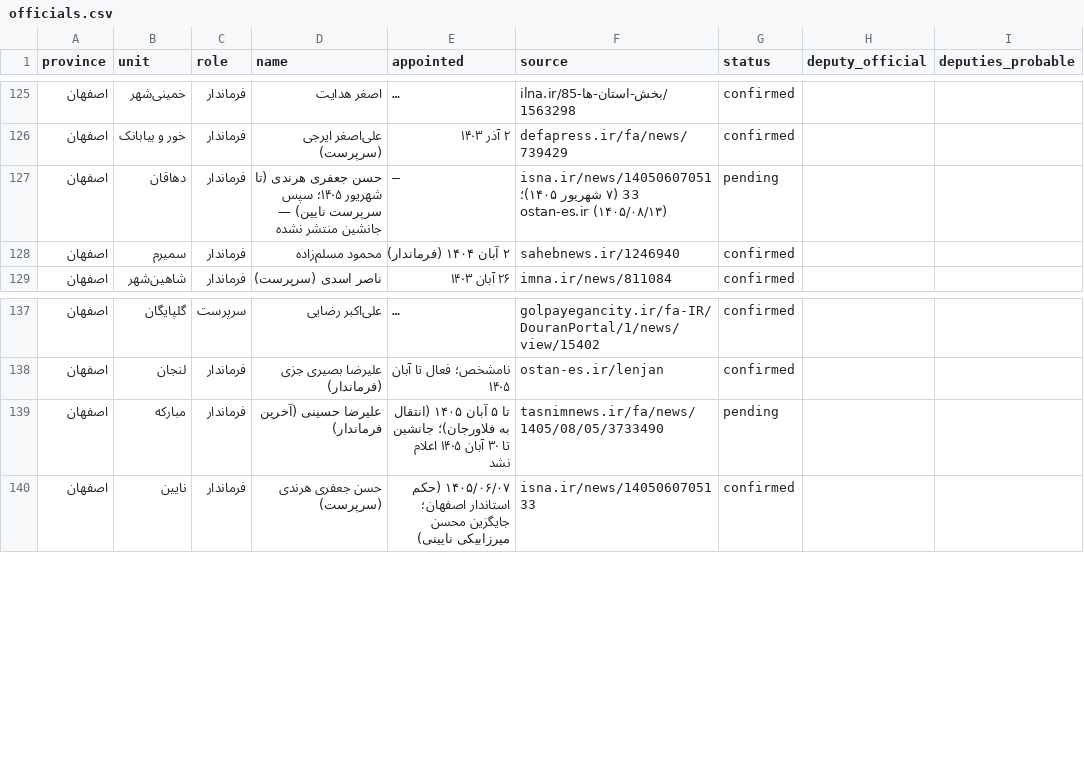
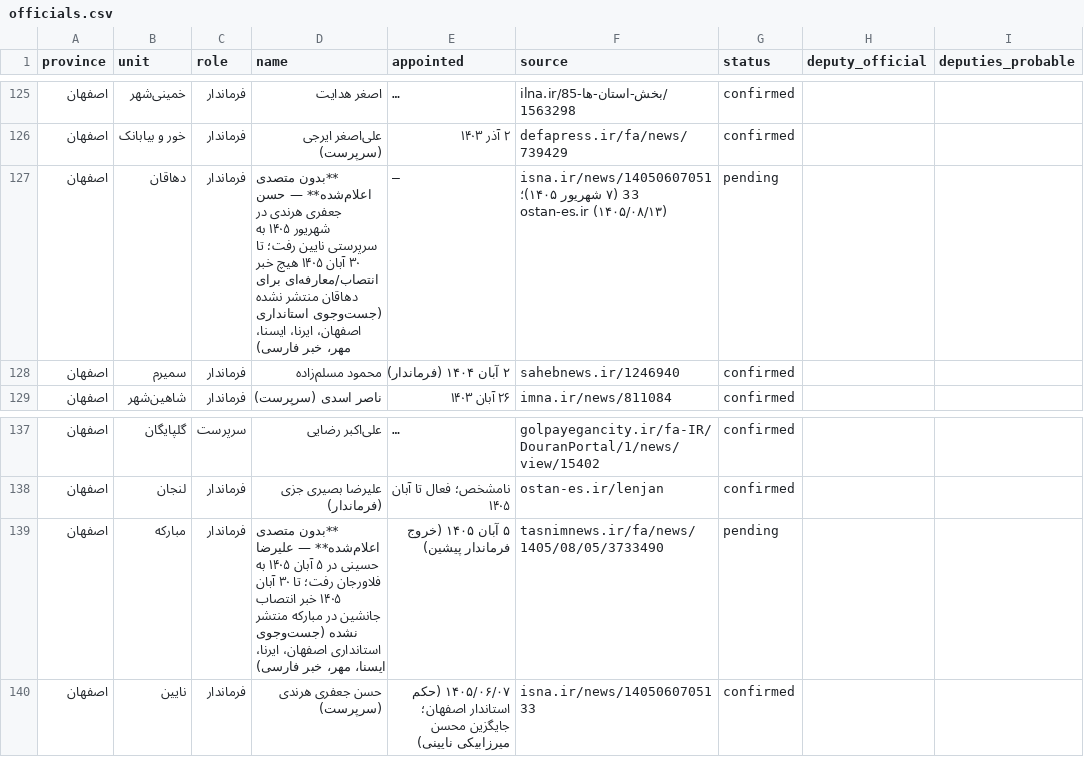
Before and after one commit to babaksos79/iran-civic-atlas, a CSV file: data/officials.csv, drawn as a sheet; only a part is shown, gaps mark what is left out; long unchanged cells end in …; the diff names each change by its address in the sheet, - before the commit and + after, or states it on an @@ line.

Commit message:
ثبت صریح خلأ انتشار فرمانداری دهاقان و مبارکه
جست‌وجوی هدفمند در استانداری اصفهان و خبرگزاری‌ها تا ۳۰ آبان ۱۴۰۵ خبر انتصاب جانشین را پیدا نکرد؛ ردیف‌ها به «بدون متصدی اعلام‌شده» با تاریخ خروج متصدی پیشین اصلاح و نتیجهٔ جست‌وجو در سند ثبت شد تا این دو مورد با خلأ منبع اشتباه نشوند.

```diff
--- a/data/officials.csv
+++ b/data/officials.csv
-D127 (name): حسن جعفری هرندی (تا شهریور ۱۴۰۵؛ سپس سرپرست نایین) — جانشین منتشر نشده
+D127 (name): **بدون متصدی اعلام‌شده** — حسن جعفری هرندی در شهریور ۱۴۰۵ به سرپرستی نایین رفت؛ تا ۳۰ آبان ۱۴۰۵ هیچ خبر انتصاب/معارفه‌ای برای دهاقان منتشر نشده (جست‌وجوی استانداری اصفهان، ایرنا، ایسنا، مهر، خبر فارسی)
-D139 (name): علیرضا حسینی (آخرین فرماندار)
+D139 (name): **بدون متصدی اعلام‌شده** — علیرضا حسینی در ۵ آبان ۱۴۰۵ به فلاورجان رفت؛ تا ۳۰ آبان ۱۴۰۵ خبر انتصاب جانشین در مبارکه منتشر نشده (جست‌وجوی استانداری اصفهان، ایرنا، ایسنا، مهر، خبر فارسی)
-E139 (appointed): تا ۵ آبان ۱۴۰۵ (انتقال به فلاورجان)؛ جانشین تا ۳۰ آبان ۱۴۰۵ اعلام نشد
+E139 (appointed): ۵ آبان ۱۴۰۵ (خروج فرماندار پیشین)
```
Also changed, not shown: 2 other files.
